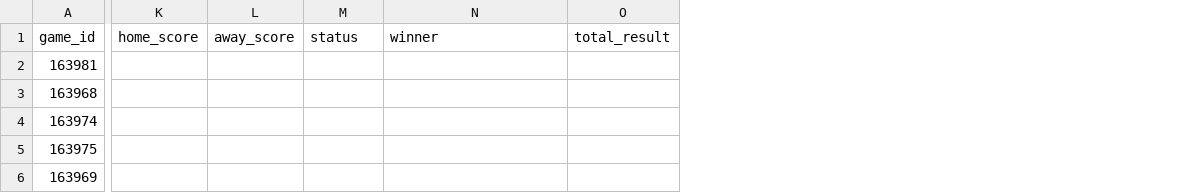
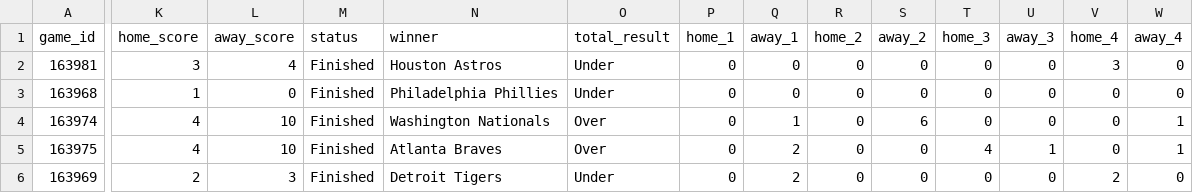
Before and after one commit to jameskroeker/mlb-betting-data-pipeline, a CSV file: data/daily/MLB_Combined_Odds_Results_2025-05-18.csv, drawn as a sheet; only a part is shown, gaps mark what is left out; the diff covers the shown part only; the diff names each change by its address in the sheet, - before the commit and + after, or states it on an @@ line.

```diff
--- a/data/daily/MLB_Combined_Odds_Results_2025-05-18.csv
+++ b/data/daily/MLB_Combined_Odds_Results_2025-05-18.csv
+column P (home_1), rows 2-6: all 0
+column Q (away_1), rows 2-6: 0 | 0 | 1 | 2 | 2
+column R (home_2), rows 2-6: all 0
+column S (away_2), rows 2-6: 0 | 0 | 6 | 0 | 0
+column T (home_3), rows 2-6: 0 | 0 | 0 | 4 | 0
+column U (away_3), rows 2-6: 0 | 0 | 0 | 1 | 0
+column V (home_4), rows 2-6: 3 | 0 | 0 | 0 | 2
+column W (away_4), rows 2-6: 0 | 0 | 1 | 1 | 0
-K2 (home_score): (empty)
+K2 (home_score): 3
-L2 (away_score): (empty)
+L2 (away_score): 4
-M2:M6 (status): (empty)
+M2:M6 (status): Finished
-N2 (winner): (empty)
+N2 (winner): Houston Astros
-O2:O3 (total_result): (empty)
+O2:O3 (total_result): Under
-K3 (home_score): (empty)
+K3 (home_score): 1
-L3 (away_score): (empty)
+L3 (away_score): 0
-N3 (winner): (empty)
+N3 (winner): Philadelphia Phillies
-K4:K5 (home_score): (empty)
+K4:K5 (home_score): 4
-L4:L5 (away_score): (empty)
+L4:L5 (away_score): 10
-N4 (winner): (empty)
+N4 (winner): Washington Nationals
-O4:O5 (total_result): (empty)
+O4:O5 (total_result): Over
-N5 (winner): (empty)
+N5 (winner): Atlanta Braves
-K6 (home_score): (empty)
+K6 (home_score): 2
-L6 (away_score): (empty)
+L6 (away_score): 3
-N6 (winner): (empty)
+N6 (winner): Detroit Tigers
-O6 (total_result): (empty)
+O6 (total_result): Under
```
Also changed, not shown: 10 added columns and 70 edited cells elsewhere in this file, 2 other files.
